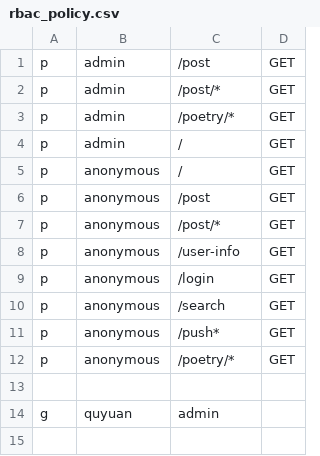
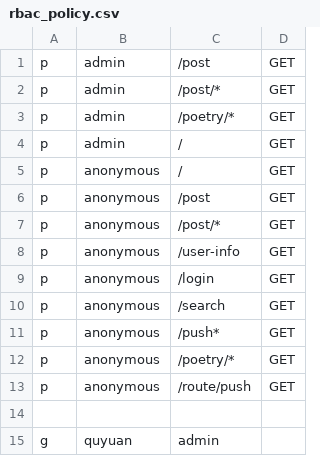
Before and after one commit to cqasen/drone-demo, a CSV file: config/rbac_policy.csv, drawn as a sheet.

```diff
--- a/config/rbac_policy.csv
+++ b/config/rbac_policy.csv
@@ -12,2 +12,3 @@ p, anonymous, /push*, GET
 p, anonymous, /poetry/*, GET
+p, anonymous, /route/push, GET
 
```
Also changed, not shown: 4 other files.
